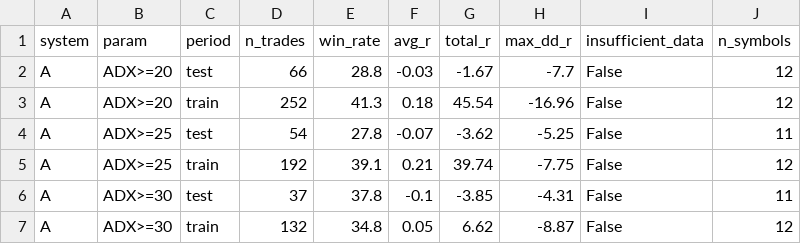
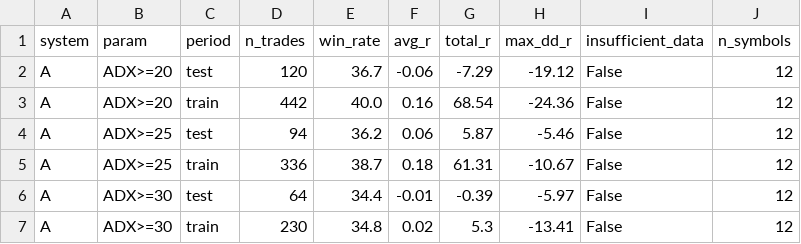
Before and after one commit to SmokeBellow/invest-tech, a CSV file: results/backtest_report_pooled.csv, drawn as a sheet; only a part is shown; the diff covers the shown part only.

```diff
--- a/results/backtest_report_pooled.csv
+++ b/results/backtest_report_pooled.csv
@@ -1,7 +1,7 @@
 system,param,period,n_trades,win_rate,avg_r,total_r,max_dd_r,insufficient_data,n_symbols
-A,ADX>=20,test,66,28.8,-0.03,-1.67,-7.7,False,12
-A,ADX>=20,train,252,41.3,0.18,45.54,-16.96,False,12
-A,ADX>=25,test,54,27.8,-0.07,-3.62,-5.25,False,11
-A,ADX>=25,train,192,39.1,0.21,39.74,-7.75,False,12
-A,ADX>=30,test,37,37.8,-0.1,-3.85,-4.31,False,11
-A,ADX>=30,train,132,34.8,0.05,6.62,-8.87,False,12
+A,ADX>=20,test,120,36.7,-0.06,-7.29,-19.12,False,12
+A,ADX>=20,train,442,40.0,0.16,68.54,-24.36,False,12
+A,ADX>=25,test,94,36.2,0.06,5.87,-5.46,False,12
+A,ADX>=25,train,336,38.7,0.18,61.31,-10.67,False,12
+A,ADX>=30,test,64,34.4,-0.01,-0.39,-5.97,False,12
+A,ADX>=30,train,230,34.8,0.02,5.3,-13.41,False,12
```
Also changed, not shown: 93 edited cells elsewhere in this file, 2 other files.
